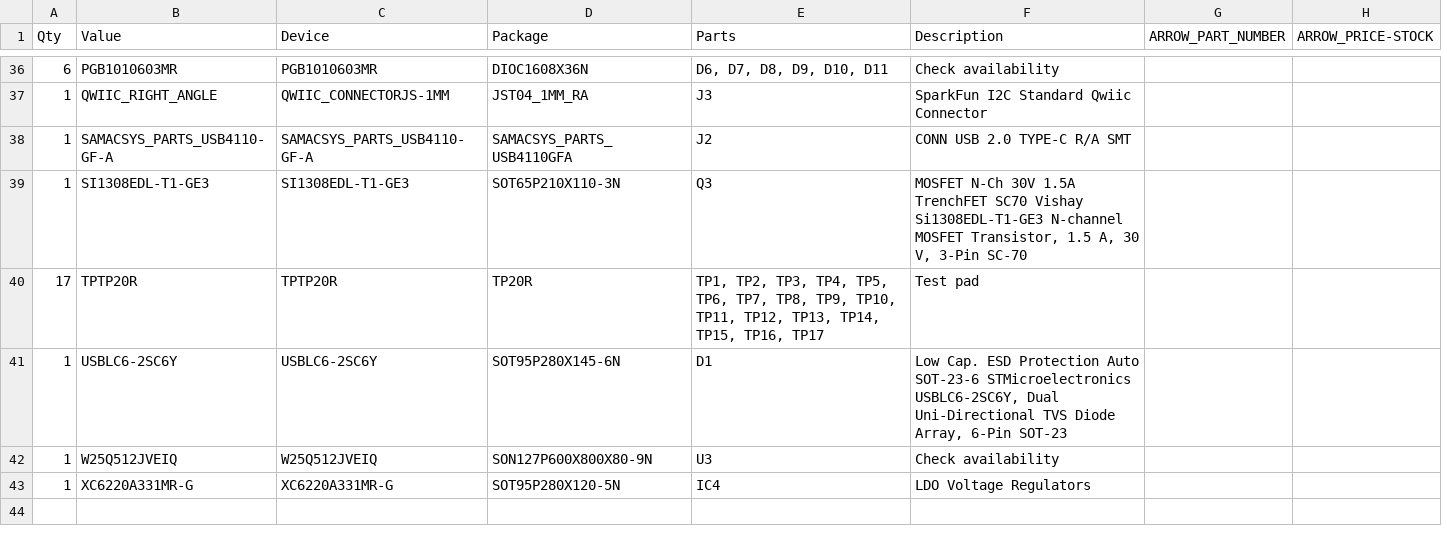
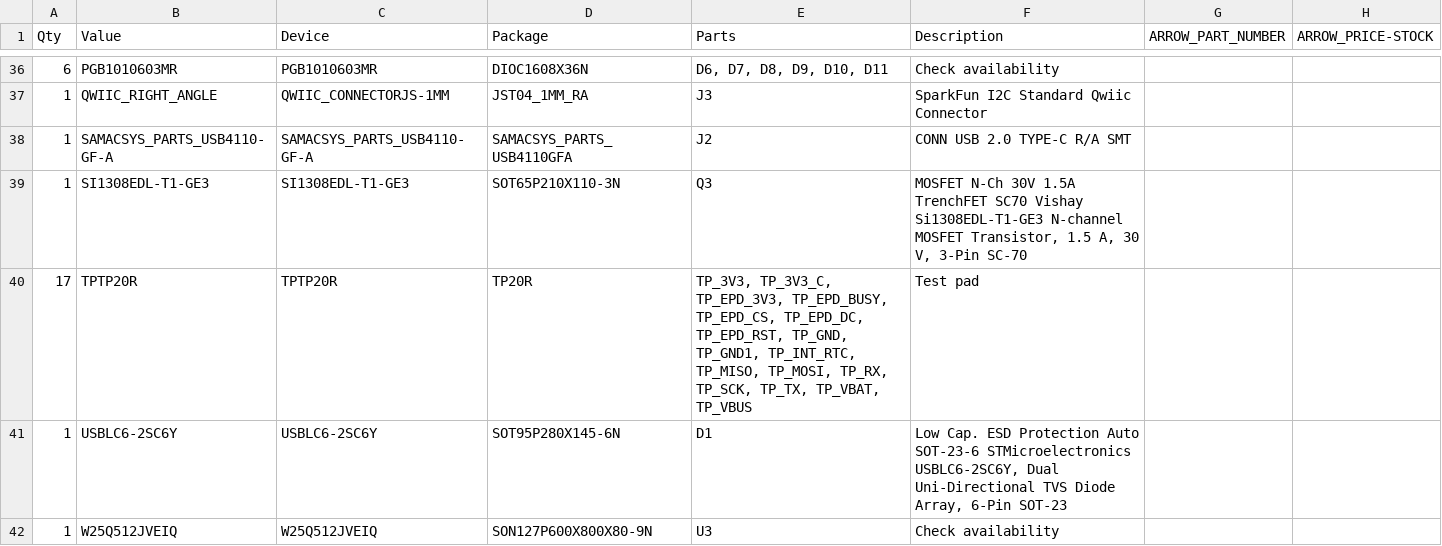
Before and after one commit to ScourgeNest/E-Book-Reader-OpenSource, a CSV file: Manufacturing/Bill of Materials.csv, drawn as a sheet; only a part is shown, gaps mark what is left out; the shorter side is filled out with more unchanged rows; the diff names each change by its address in the sheet, - before the commit and + after, or states it on an @@ line.

```diff
--- a/Manufacturing/Bill of Materials.csv
+++ b/Manufacturing/Bill of Materials.csv
-E40 (Parts): TP1, TP2, TP3, TP4, TP5, TP6, TP7, TP8, TP9, TP10, TP11, TP12, TP13, TP14, TP15, TP16, TP17
+E40 (Parts): TP_3V3, TP_3V3_C, TP_EPD_3V3, TP_EPD_BUSY, TP_EPD_CS, TP_EPD_DC, TP_EPD_RST, TP_GND, TP_GND1, TP_INT_RTC, TP_MISO, TP_MOSI, TP_RX, TP_SCK, TP_TX, TP_VBAT, TP_VBUS
```
Also changed, not shown: 5 other files.
